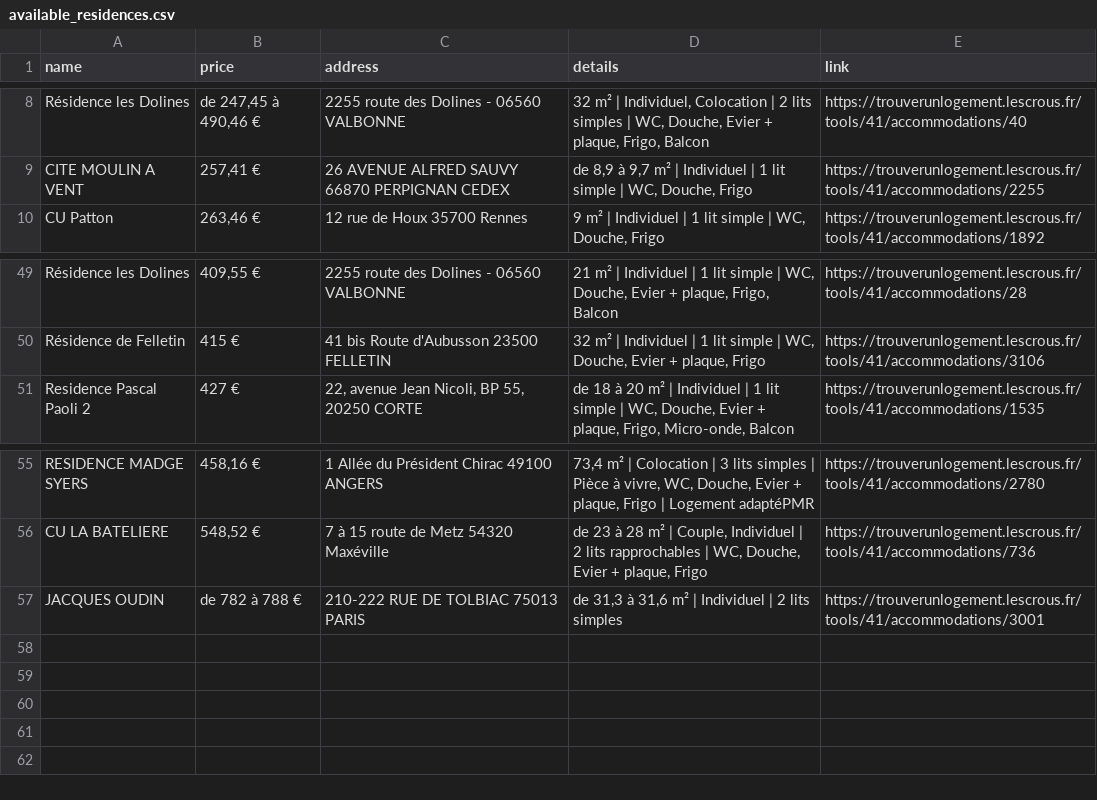
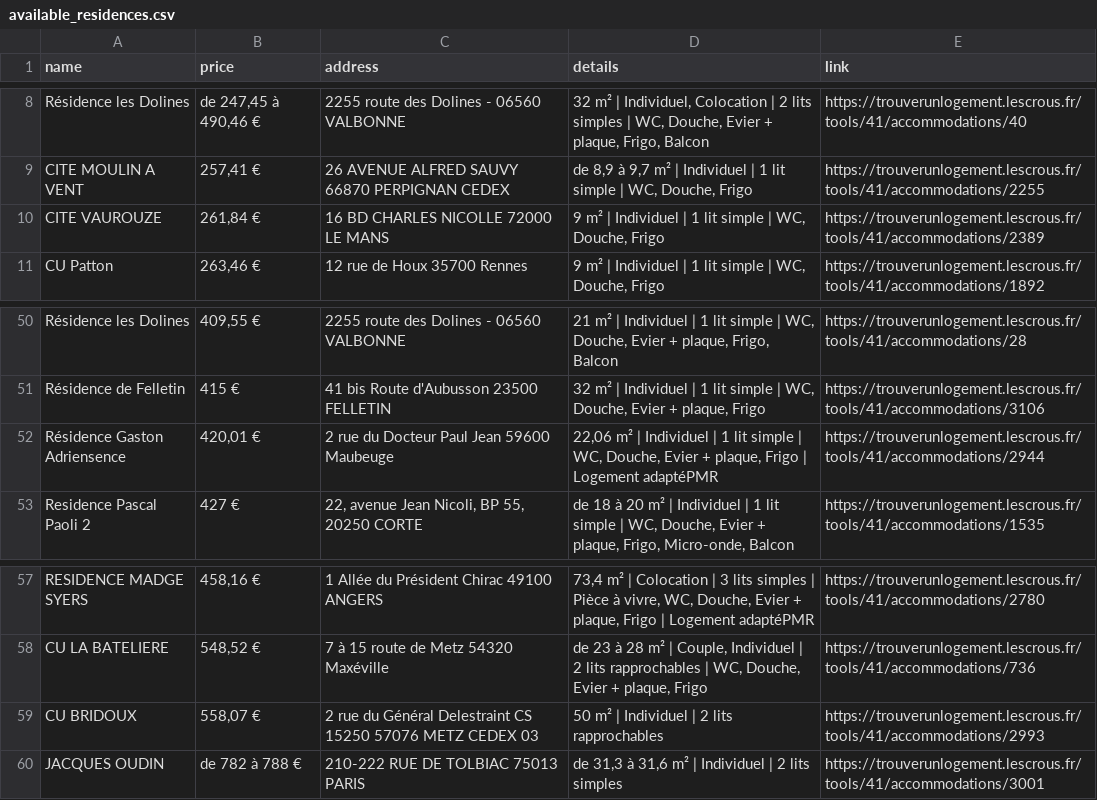
Before and after one commit to jabrane-me/crous-bot-notifier, a CSV file: available_residences.csv, drawn as a sheet; only a part is shown, gaps mark what is left out.

```diff
--- a/available_residences.csv
+++ b/available_residences.csv
@@ -9,2 +9,3 @@ Résidence les Dolines,"de 247,45 à 490,46 €",2255 route des Dolines - 06560
 CITE MOULIN A VENT,"257,41 €",26 AVENUE ALFRED SAUVY 66870 PERPIGNAN CEDEX,"de 8,9 à 9,7 m² | Individuel | 1 lit simple | WC, Douche, Frigo",https://trouverunlogement.lescrous.fr/tools/41/accommodations/2255
+CITE VAUROUZE,"261,84 €",16 BD CHARLES NICOLLE 72000 LE MANS,"9 m² | Individuel | 1 lit simple | WC, Douche, Frigo",https://trouverunlogement.lescrous.fr/tools/41/accommodations/2389
 CU Patton,"263,46 €",12 rue de Houx 35700 Rennes,"9 m² | Individuel | 1 lit simple | WC, Douche, Frigo",https://trouverunlogement.lescrous.fr/tools/41/accommodations/1892
@@ -50,2 +51,3 @@ Résidence les Dolines,"409,55 €",2255 route des Dolines - 06560 VALBONNE,"21
 Résidence de Felletin,415 €,41 bis Route d'Aubusson 23500 FELLETIN,"32 m² | Individuel | 1 lit simple | WC, Douche, Evier + plaque, Frigo",https://trouverunlogement.lescrous.fr/tools/41/accommodations/3106
+Résidence Gaston Adriensence,"420,01 €",2 rue du Docteur Paul Jean 59600 Maubeuge,"22,06 m² | Individuel | 1 lit simple | WC, Douche, Evier + plaque, Frigo | Logement adaptéPMR",https://trouverunlogement.lescrous.fr/tools/41/accommodations/2944
 Residence Pascal Paoli 2,427 €,"22, avenue Jean Nicoli, BP 55, 20250 CORTE","de 18 à 20 m² | Individuel | 1 lit simple | WC, Douche, Evier + plaque, Frigo, Micro-onde, Balcon",https://trouverunlogement.lescrous.fr/tools/41/accommodations/1535
@@ -56,2 +58,3 @@ RESIDENCE MADGE SYERS,"458,16 €",1 Allée du Président Chirac 49100 ANGERS,"7
 CU LA BATELIERE,"548,52 €",7 à 15 route de Metz 54320 Maxéville,"de 23 à 28 m² | Couple, Individuel | 2 lits rapprochables | WC, Douche, Evier + plaque, Frigo",https://trouverunlogement.lescrous.fr/tools/41/accommodations/736
+CU BRIDOUX,"558,07 €",2 rue du Général Delestraint CS 15250 57076 METZ CEDEX 03,50 m² | Individuel | 2 lits rapprochables,https://trouverunlogement.lescrous.fr/tools/41/accommodations/2993
 JACQUES OUDIN,de 782 à 788 €,210-222 RUE DE TOLBIAC 75013 PARIS,"de 31,3 à 31,6 m² | Individuel | 2 lits simples",https://trouverunlogement.lescrous.fr/tools/41/accommodations/3001
```
